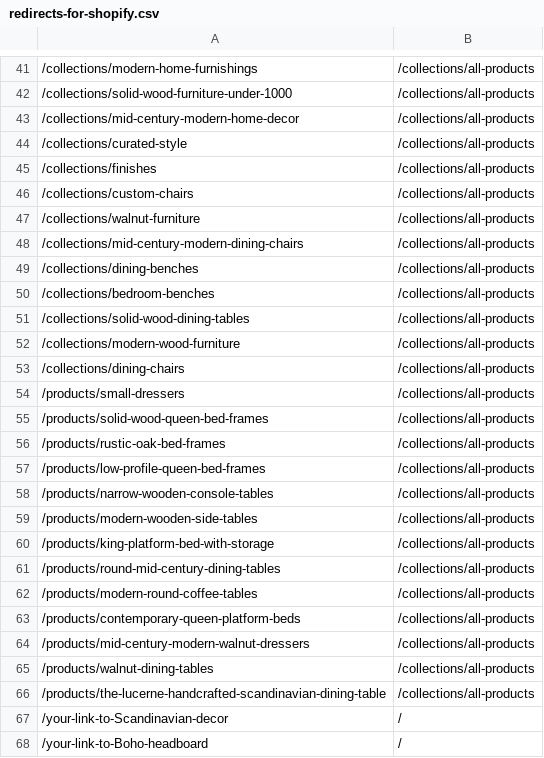
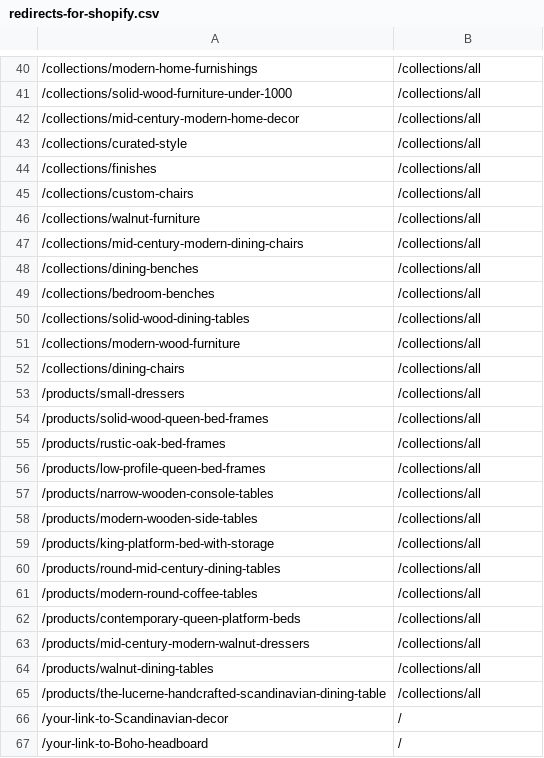
Before and after one commit to rwlarow-ui/moderncre8ve-hydrogen, a CSV file: redirects-for-shopify.csv, drawn as a sheet; only a part is shown, gaps mark what is left out; addresses are those after the commit; the diff covers the shown part only; the diff names each change by its address in the sheet, - before the commit and + after, or states it on an @@ line.

```diff
--- a/redirects-for-shopify.csv
+++ b/redirects-for-shopify.csv
-B40:B65: /collections/all-products
+B40:B65: /collections/all
```
Also changed, not shown: 2 removed rows and 28 edited cells elsewhere in this file, 2 other files.
